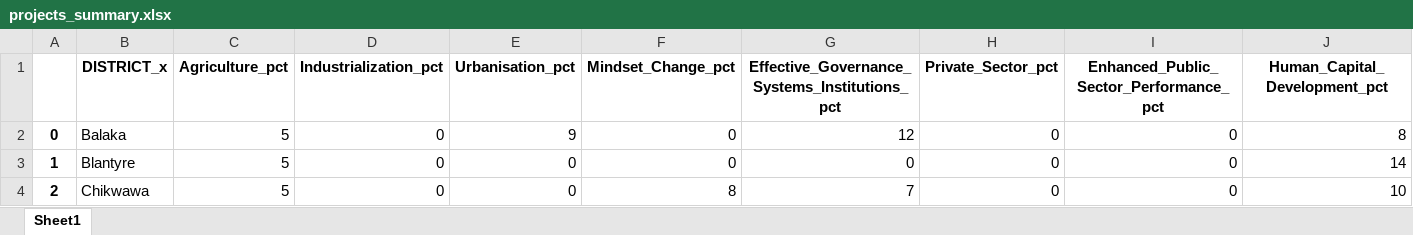
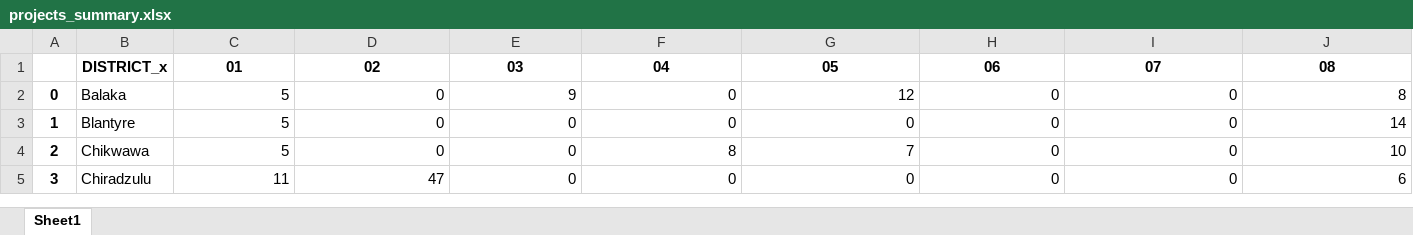
Before and after one commit to francischidziwisano/2020electionsddashboard, an Excel workbook: data/projects_mapping/projects_summary.xlsx, sheet Sheet1, drawn as a sheet; only a part is shown; the shorter side is filled out with more unchanged rows; values as stored, in another font and other column widths than the file's, no borders; removed rows and columns are numbered as before the commit, all else as after; rows hold the shown columns only; the diff names each change by its address in the sheet, - before the commit and + after, or states it on an @@ line.

```diff
--- a/data/projects_mapping/projects_summary.xlsx (sheet Sheet1)
+++ b/data/projects_mapping/projects_summary.xlsx (sheet Sheet1)
-row 1:  | DISTRICT_x | Agriculture_pct | Industrialization_pct | Urbanisation_pct | Mindset_Change_pct | Effective_Governance_Systems_Institutions_pct | Private_Sector_pct | Enhanced_Public_Sector_Performance_pct | Human_Capital_Development_pct
+row 1:  | DISTRICT_x | 01 | 02 | 03 | 04 | 05 | 06 | 07 | 08
```
Also changed, not shown: data/projects_mapping/merged.xlsx, 5 other files.
